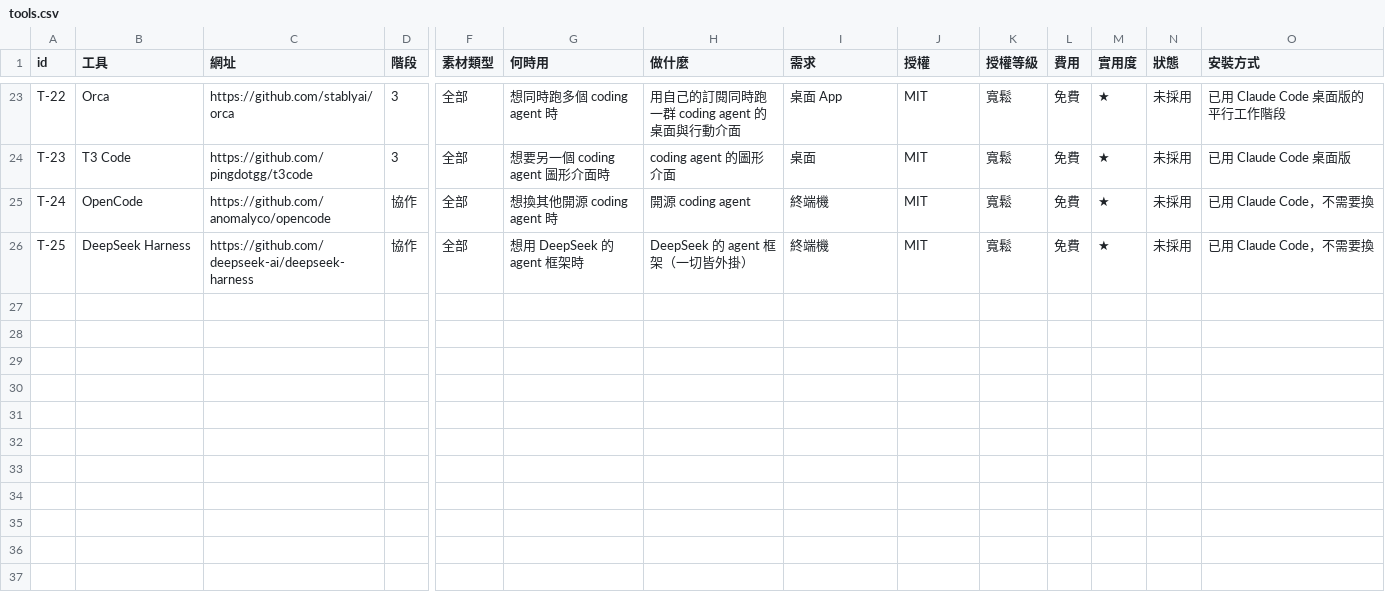
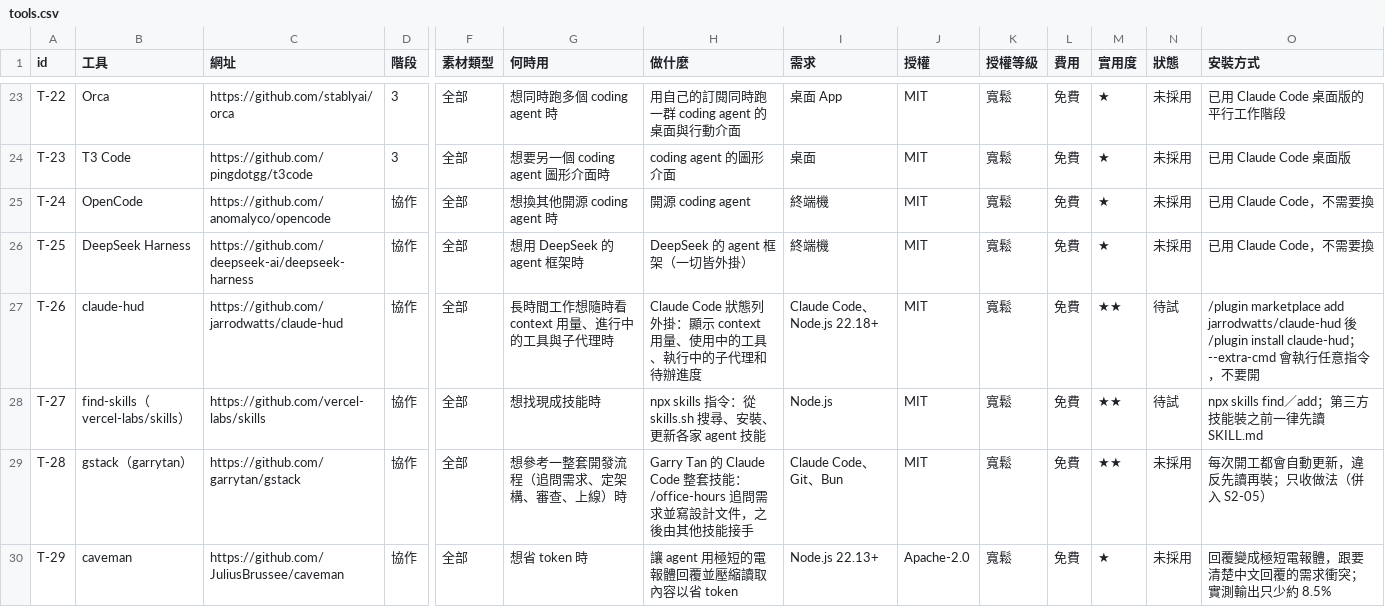
Before and after one commit to mick3412/engineering-playbook, a CSV file: data/tools.csv, drawn as a sheet; only a part is shown, gaps mark what is left out; rows hold the shown columns only; the diff names each change by its address in the sheet, - before the commit and + after, or states it on an @@ line.

```diff
--- a/data/tools.csv
+++ b/data/tools.csv
+row 27: T-26 | claude-hud | https://github.com/jarrodwatts/claude-hud | 協作 | 全部 | 長時間工作想隨時看 context 用量、進行中的工具與子代理時 | Claude Code 狀態列外掛：顯示 context 用量、使用中的工具、執行中的子代理和待辦進度 | Claude Code、Node.js 22.18+ | MIT | 寬鬆 | 免費 | ★★ | 待試 | /plugin marketplace add jarrodwatts/claude-hud 後 /plugin install claude-hud；--extra-cmd 會執行任意指令，不要開
+row 28: T-27 | find-skills（vercel-labs/skills） | https://github.com/vercel-labs/skills | 協作 | 全部 | 想找現成技能時 | npx skills 指令：從 skills.sh 搜尋、安裝、更新各家 agent 技能 | Node.js | MIT | 寬鬆 | 免費 | ★★ | 待試 | npx skills find／add；第三方技能裝之前一律先讀 SKILL.md
+row 29: T-28 | gstack（garrytan） | https://github.com/garrytan/gstack | 協作 | 全部 | 想參考一整套開發流程（追問需求、定架構、審查、上線）時 | Garry Tan 的 Claude Code 整套技能：/office-hours 追問需求並寫設計文件，之後由其他技能接手 | Claude Code、Git、Bun | MIT | 寬鬆 | 免費 | ★★ | 未採用 | 每次開工都會自動更新，違反先讀再裝；只收做法（併入 S2-05）
+row 30: T-29 | caveman | https://github.com/JuliusBrussee/caveman | 協作 | 全部 | 想省 token 時 | 讓 agent 用極短的電報體回覆並壓縮讀取內容以省 token | Node.js 22.13+ | Apache-2.0 | 寬鬆 | 免費 | ★ | 未採用 | 回覆變成極短電報體，跟要清楚中文回覆的需求衝突；實測輸出只少約 8.5%
```
Also changed, not shown: data/entries.csv, data/sources.csv, 4 other files.
